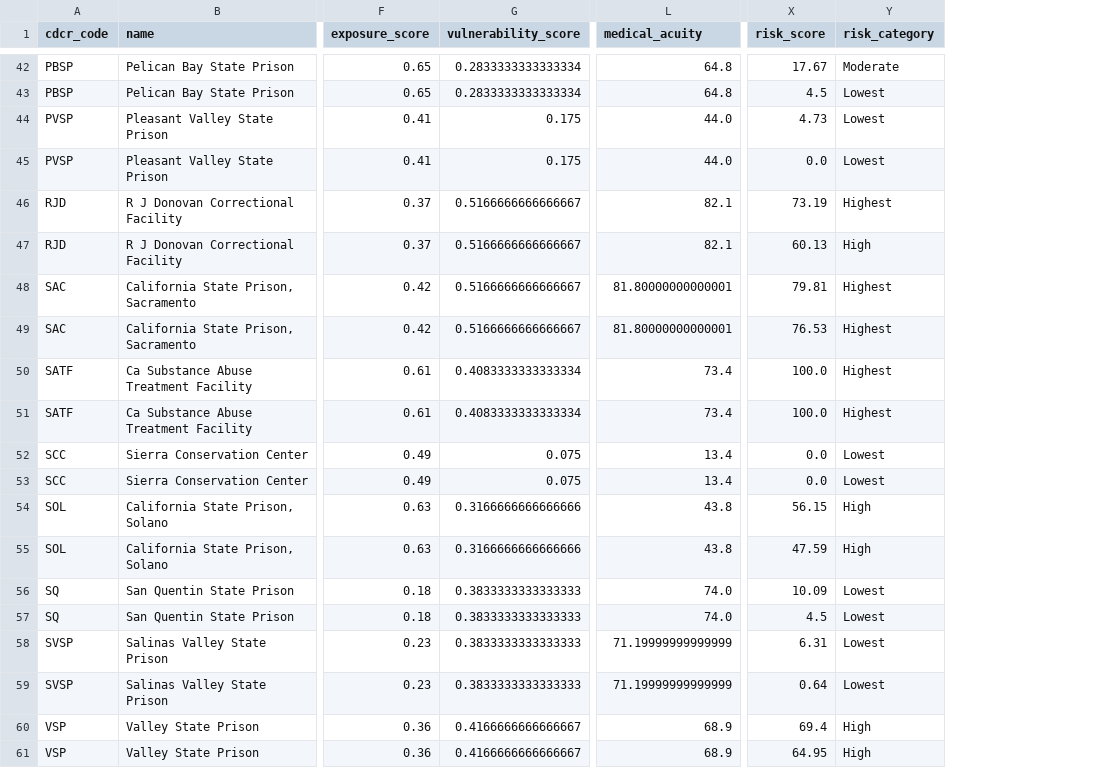
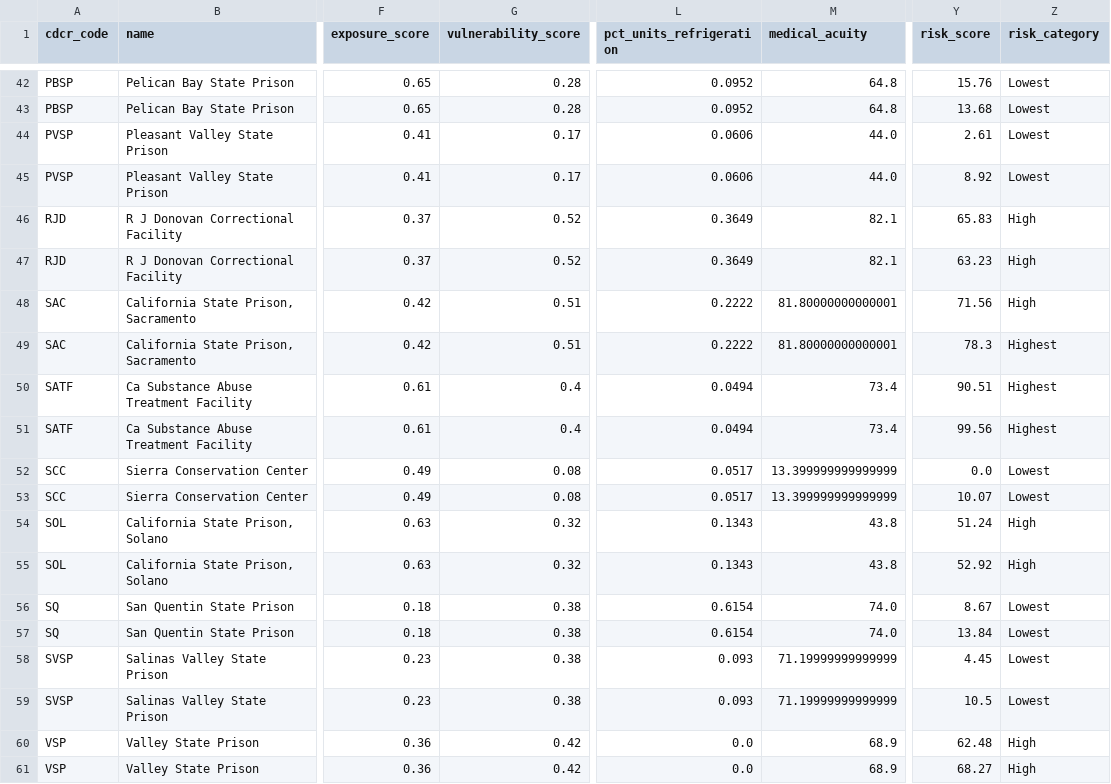
Before and after one commit to mbecica/cdcr_prison_heat_index, a CSV file: data/CDCR_heat_risk_index_additive_25_25_50.csv, drawn as a sheet; only a part is shown, gaps mark what is left out; addresses are those after the commit; the diff covers the shown part only; the diff names each change by its address in the sheet, - before the commit and + after, or states it on an @@ line.

```diff
--- a/data/CDCR_heat_risk_index_additive_25_25_50.csv
+++ b/data/CDCR_heat_risk_index_additive_25_25_50.csv
+column L (pct_units_refrigeration), rows 42-61: 0.0952 | 0.0952 | 0.0606 | 0.0606 | 0.3649 | 0.3649 | 0.2222 | 0.2222 | 0.0494 | 0.0494 | 0.0517 | 0.0517 | 0.1343 | 0.1343 | 0.6154 | 0.6154 | 0.093 | 0.093 | 0.0 | 0.0
-G42:G43 (vulnerability_score): 0.2833333333333334
+G42:G43 (vulnerability_score): 0.28
-Y42 (risk_score): 17.67
+Y42 (risk_score): 15.76
-Z42 (risk_category): Moderate
+Z42 (risk_category): Lowest
-Y43 (risk_score): 4.5
+Y43 (risk_score): 13.68
-G44:G45 (vulnerability_score): 0.175
+G44:G45 (vulnerability_score): 0.17
-Y44 (risk_score): 4.73
+Y44 (risk_score): 2.61
-Y45 (risk_score): 0.0
+Y45 (risk_score): 8.92
-G46:G47 (vulnerability_score): 0.5166666666666667
+G46:G47 (vulnerability_score): 0.52
-Y46 (risk_score): 73.19
+Y46 (risk_score): 65.83
-Z46 (risk_category): Highest
+Z46 (risk_category): High
-Y47 (risk_score): 60.13
+Y47 (risk_score): 63.23
-G48:G49 (vulnerability_score): 0.5166666666666667
+G48:G49 (vulnerability_score): 0.51
-Y48 (risk_score): 79.81
+Y48 (risk_score): 71.56
-Z48 (risk_category): Highest
+Z48 (risk_category): High
-Y49 (risk_score): 76.53
+Y49 (risk_score): 78.3
-G50:G51 (vulnerability_score): 0.4083333333333334
+G50:G51 (vulnerability_score): 0.4
-Y50 (risk_score): 100.0
+Y50 (risk_score): 90.51
-Y51 (risk_score): 100.0
+Y51 (risk_score): 99.56
-G52:G53 (vulnerability_score): 0.075
+G52:G53 (vulnerability_score): 0.08
-M52:M53 (medical_acuity): 13.4
+M52:M53 (medical_acuity): 13.399999999999999
-Y53 (risk_score): 0.0
+Y53 (risk_score): 10.07
-G54:G55 (vulnerability_score): 0.3166666666666666
+G54:G55 (vulnerability_score): 0.32
-Y54 (risk_score): 56.15
+Y54 (risk_score): 51.24
-Y55 (risk_score): 47.59
+Y55 (risk_score): 52.92
-G56:G59 (vulnerability_score): 0.3833333333333333
+G56:G59 (vulnerability_score): 0.38
-Y56 (risk_score): 10.09
+Y56 (risk_score): 8.67
-Y57 (risk_score): 4.5
+Y57 (risk_score): 13.84
-Y58 (risk_score): 6.31
+Y58 (risk_score): 4.45
-Y59 (risk_score): 0.64
+Y59 (risk_score): 10.5
-G60:G61 (vulnerability_score): 0.4166666666666667
+G60:G61 (vulnerability_score): 0.42
-Y60 (risk_score): 69.4
+Y60 (risk_score): 62.48
-Y61 (risk_score): 64.95
+Y61 (risk_score): 68.27
```
Also changed, not shown: 82 edited cells elsewhere in this file, 4 other files.
